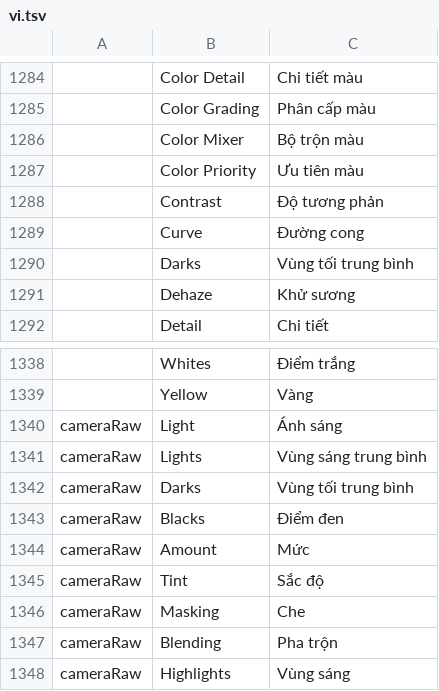
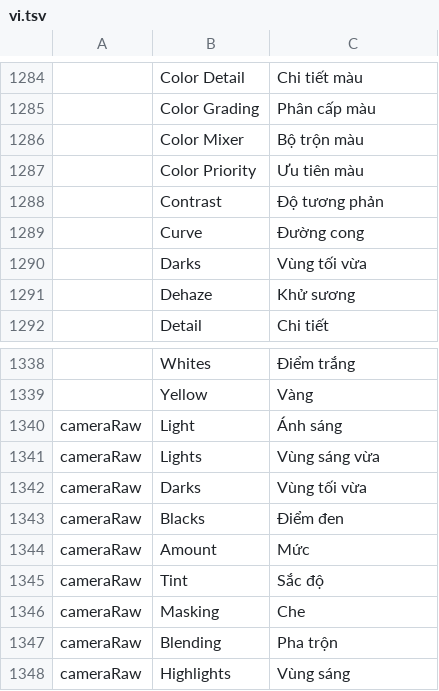
Before and after one commit to duydev/photocraft, a TSV file: crates/ui-egui/src/i18n/vi.tsv, drawn as a sheet; only a part is shown, gaps mark what is left out; the diff covers the shown part only.

```diff
--- a/crates/ui-egui/src/i18n/vi.tsv
+++ b/crates/ui-egui/src/i18n/vi.tsv
@@ -1289,3 +1289,3 @@
 	Curve	Đường cong
-	Darks	Vùng tối trung bình
+	Darks	Vùng tối vừa
 	Dehaze	Khử sương
@@ -1340,4 +1340,4 @@
 cameraRaw	Light	Ánh sáng
-cameraRaw	Lights	Vùng sáng trung bình
-cameraRaw	Darks	Vùng tối trung bình
+cameraRaw	Lights	Vùng sáng vừa
+cameraRaw	Darks	Vùng tối vừa
 cameraRaw	Blacks	Điểm đen
```
Also changed, not shown: 14 added rows and 4 edited cells elsewhere in this file.
